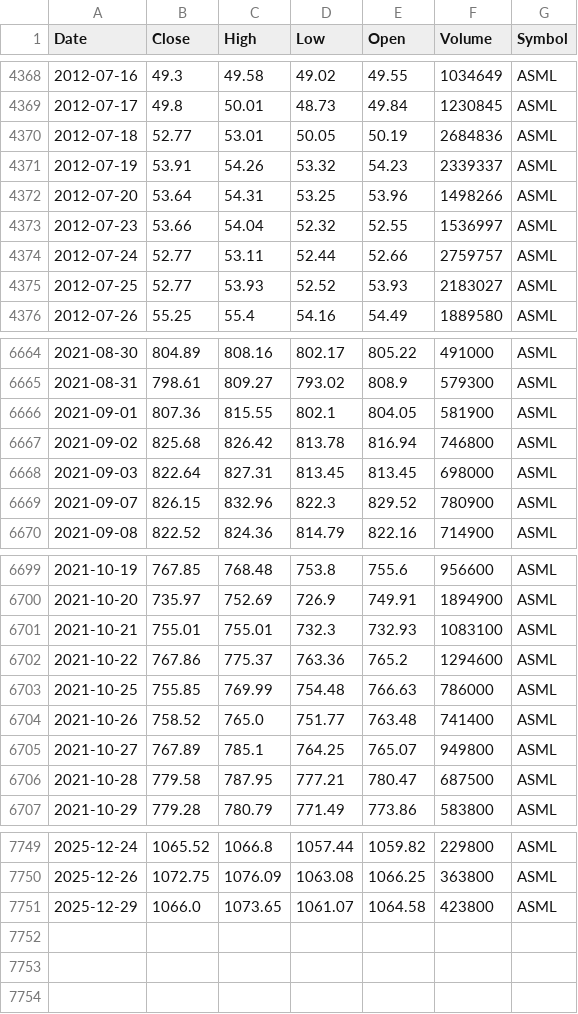
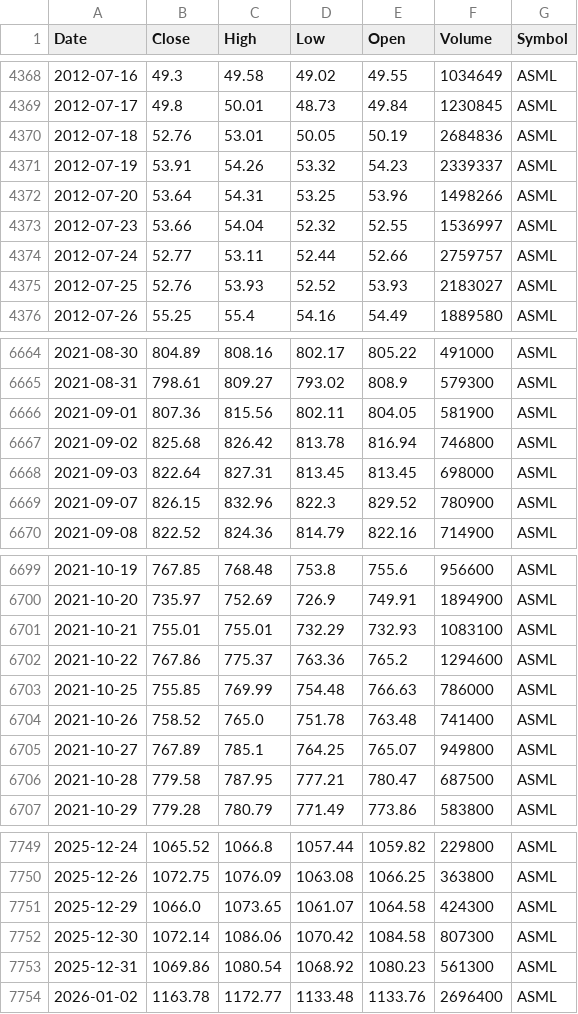
Before and after one commit to jantoniopalacios/TradingCore, a CSV file: Data_files/ASML_1d_MAX.csv, drawn as a sheet; only a part is shown, gaps mark what is left out; the diff covers the shown part only.

```diff
--- a/Data_files/ASML_1d_MAX.csv
+++ b/Data_files/ASML_1d_MAX.csv
@@ -4369,3 +4369,3 @@ Date,Close,High,Low,Open,Volume,Symbol
 2012-07-17,49.8,50.01,48.73,49.84,1230845,ASML
-2012-07-18,52.77,53.01,50.05,50.19,2684836,ASML
+2012-07-18,52.76,53.01,50.05,50.19,2684836,ASML
 2012-07-19,53.91,54.26,53.32,54.23,2339337,ASML
@@ -4374,3 +4374,3 @@ Date,Close,High,Low,Open,Volume,Symbol
 2012-07-24,52.77,53.11,52.44,52.66,2759757,ASML
-2012-07-25,52.77,53.93,52.52,53.93,2183027,ASML
+2012-07-25,52.76,53.93,52.52,53.93,2183027,ASML
 2012-07-26,55.25,55.4,54.16,54.49,1889580,ASML
@@ -6665,3 +6665,3 @@ Date,Close,High,Low,Open,Volume,Symbol
 2021-08-31,798.61,809.27,793.02,808.9,579300,ASML
-2021-09-01,807.36,815.55,802.1,804.05,581900,ASML
+2021-09-01,807.36,815.56,802.11,804.05,581900,ASML
 2021-09-02,825.68,826.42,813.78,816.94,746800,ASML
@@ -6700,6 +6700,6 @@ Date,Close,High,Low,Open,Volume,Symbol
 2021-10-20,735.97,752.69,726.9,749.91,1894900,ASML
-2021-10-21,755.01,755.01,732.3,732.93,1083100,ASML
+2021-10-21,755.01,755.01,732.29,732.93,1083100,ASML
 2021-10-22,767.86,775.37,763.36,765.2,1294600,ASML
 2021-10-25,755.85,769.99,754.48,766.63,786000,ASML
-2021-10-26,758.52,765.0,751.77,763.48,741400,ASML
+2021-10-26,758.52,765.0,751.78,763.48,741400,ASML
 2021-10-27,767.89,785.1,764.25,765.07,949800,ASML
@@ -7750,2 +7750,5 @@ Date,Close,High,Low,Open,Volume,Symbol
 2025-12-26,1072.75,1076.09,1063.08,1066.25,363800,ASML
-2025-12-29,1066.0,1073.65,1061.07,1064.58,423800,ASML
+2025-12-29,1066.0,1073.65,1061.07,1064.58,424300,ASML
+2025-12-30,1072.14,1086.06,1070.42,1084.58,807300,ASML
+2025-12-31,1069.86,1080.54,1068.92,1080.23,561300,ASML
+2026-01-02,1163.78,1172.77,1133.48,1133.76,2696400,ASML
```
Also changed, not shown: 36 edited cells elsewhere in this file, Data_files/ADBE_1d_MAX.csv, Data_files/Fundamentals/Q4_ZTS.csv, 26 other files.
